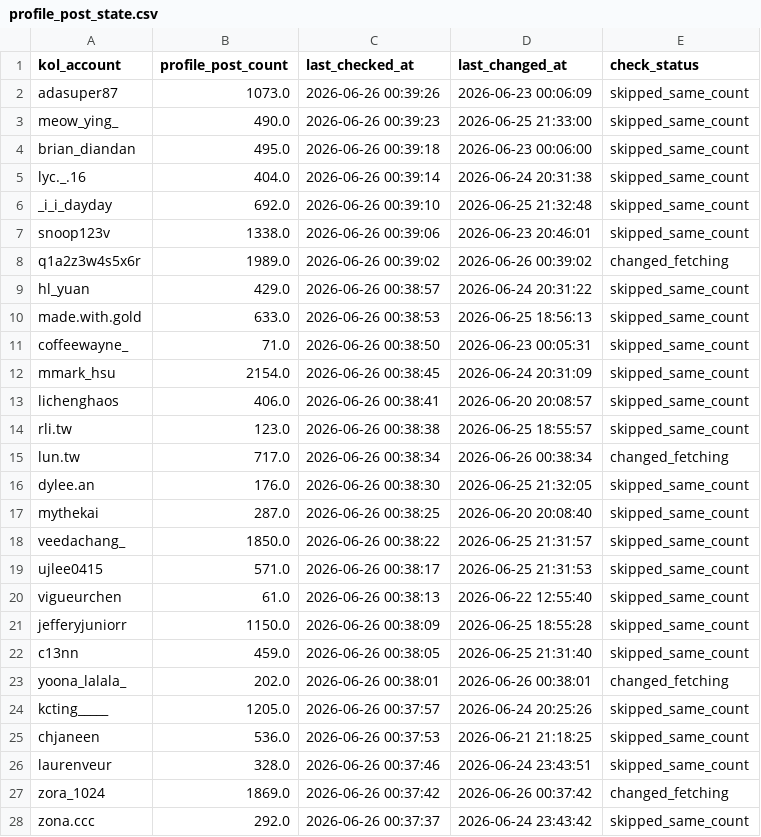
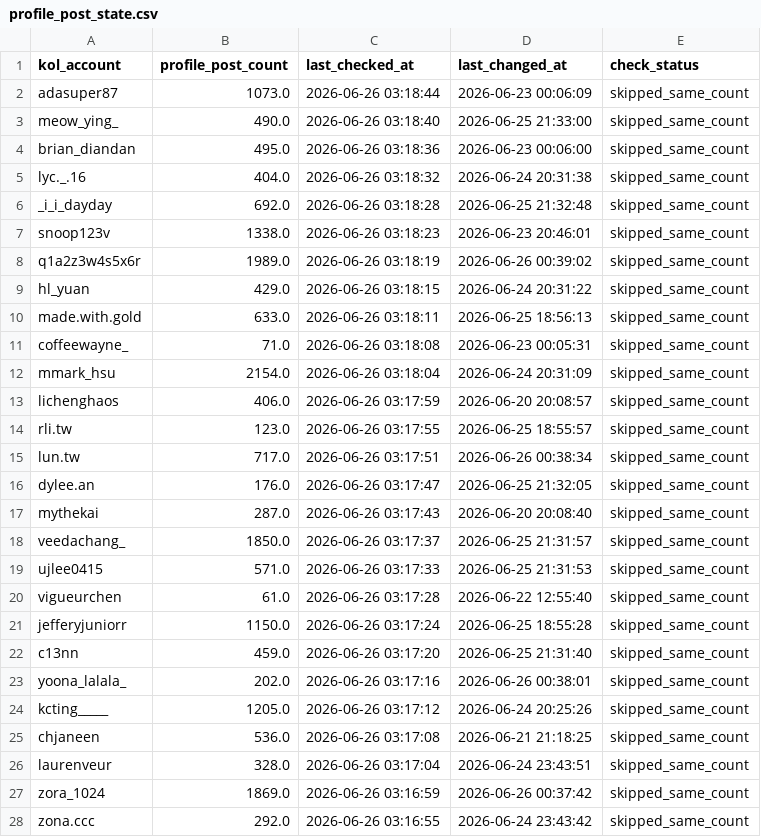
Before and after one commit to sabina-lu/reels-scraping, a CSV file: data/profile_post_state.csv, drawn as a sheet; only a part is shown; the diff covers the shown part only.

```diff
--- a/data/profile_post_state.csv
+++ b/data/profile_post_state.csv
@@ -1,28 +1,28 @@
 kol_account,profile_post_count,last_checked_at,last_changed_at,check_status
-adasuper87,1073.0,2026-06-26 00:39:26,2026-06-23 00:06:09,skipped_same_count
-meow_ying_,490.0,2026-06-26 00:39:23,2026-06-25 21:33:00,skipped_same_count
-brian_diandan,495.0,2026-06-26 00:39:18,2026-06-23 00:06:00,skipped_same_count
-lyc._.16,404.0,2026-06-26 00:39:14,2026-06-24 20:31:38,skipped_same_count
-_i_i_dayday,692.0,2026-06-26 00:39:10,2026-06-25 21:32:48,skipped_same_count
-snoop123v,1338.0,2026-06-26 00:39:06,2026-06-23 20:46:01,skipped_same_count
-q1a2z3w4s5x6r,1989.0,2026-06-26 00:39:02,2026-06-26 00:39:02,changed_fetching
-hl_yuan,429.0,2026-06-26 00:38:57,2026-06-24 20:31:22,skipped_same_count
-made.with.gold,633.0,2026-06-26 00:38:53,2026-06-25 18:56:13,skipped_same_count
-coffeewayne_,71.0,2026-06-26 00:38:50,2026-06-23 00:05:31,skipped_same_count
-mmark_hsu,2154.0,2026-06-26 00:38:45,2026-06-24 20:31:09,skipped_same_count
-lichenghaos,406.0,2026-06-26 00:38:41,2026-06-20 20:08:57,skipped_same_count
-rli.tw,123.0,2026-06-26 00:38:38,2026-06-25 18:55:57,skipped_same_count
-lun.tw,717.0,2026-06-26 00:38:34,2026-06-26 00:38:34,changed_fetching
-dylee.an,176.0,2026-06-26 00:38:30,2026-06-25 21:32:05,skipped_same_count
-mythekai,287.0,2026-06-26 00:38:25,2026-06-20 20:08:40,skipped_same_count
-veedachang_,1850.0,2026-06-26 00:38:22,2026-06-25 21:31:57,skipped_same_count
-ujlee0415,571.0,2026-06-26 00:38:17,2026-06-25 21:31:53,skipped_same_count
-vigueurchen,61.0,2026-06-26 00:38:13,2026-06-22 12:55:40,skipped_same_count
-jefferyjuniorr,1150.0,2026-06-26 00:38:09,2026-06-25 18:55:28,skipped_same_count
-c13nn,459.0,2026-06-26 00:38:05,2026-06-25 21:31:40,skipped_same_count
-yoona_lalala_,202.0,2026-06-26 00:38:01,2026-06-26 00:38:01,changed_fetching
-kcting_____,1205.0,2026-06-26 00:37:57,2026-06-24 20:25:26,skipped_same_count
-chjaneen,536.0,2026-06-26 00:37:53,2026-06-21 21:18:25,skipped_same_count
-laurenveur,328.0,2026-06-26 00:37:46,2026-06-24 23:43:51,skipped_same_count
-zora_1024,1869.0,2026-06-26 00:37:42,2026-06-26 00:37:42,changed_fetching
-zona.ccc,292.0,2026-06-26 00:37:37,2026-06-24 23:43:42,skipped_same_count
+adasuper87,1073.0,2026-06-26 03:18:44,2026-06-23 00:06:09,skipped_same_count
+meow_ying_,490.0,2026-06-26 03:18:40,2026-06-25 21:33:00,skipped_same_count
+brian_diandan,495.0,2026-06-26 03:18:36,2026-06-23 00:06:00,skipped_same_count
+lyc._.16,404.0,2026-06-26 03:18:32,2026-06-24 20:31:38,skipped_same_count
+_i_i_dayday,692.0,2026-06-26 03:18:28,2026-06-25 21:32:48,skipped_same_count
+snoop123v,1338.0,2026-06-26 03:18:23,2026-06-23 20:46:01,skipped_same_count
+q1a2z3w4s5x6r,1989.0,2026-06-26 03:18:19,2026-06-26 00:39:02,skipped_same_count
+hl_yuan,429.0,2026-06-26 03:18:15,2026-06-24 20:31:22,skipped_same_count
+made.with.gold,633.0,2026-06-26 03:18:11,2026-06-25 18:56:13,skipped_same_count
+coffeewayne_,71.0,2026-06-26 03:18:08,2026-06-23 00:05:31,skipped_same_count
+mmark_hsu,2154.0,2026-06-26 03:18:04,2026-06-24 20:31:09,skipped_same_count
+lichenghaos,406.0,2026-06-26 03:17:59,2026-06-20 20:08:57,skipped_same_count
+rli.tw,123.0,2026-06-26 03:17:55,2026-06-25 18:55:57,skipped_same_count
+lun.tw,717.0,2026-06-26 03:17:51,2026-06-26 00:38:34,skipped_same_count
+dylee.an,176.0,2026-06-26 03:17:47,2026-06-25 21:32:05,skipped_same_count
+mythekai,287.0,2026-06-26 03:17:43,2026-06-20 20:08:40,skipped_same_count
+veedachang_,1850.0,2026-06-26 03:17:37,2026-06-25 21:31:57,skipped_same_count
+ujlee0415,571.0,2026-06-26 03:17:33,2026-06-25 21:31:53,skipped_same_count
+vigueurchen,61.0,2026-06-26 03:17:28,2026-06-22 12:55:40,skipped_same_count
+jefferyjuniorr,1150.0,2026-06-26 03:17:24,2026-06-25 18:55:28,skipped_same_count
+c13nn,459.0,2026-06-26 03:17:20,2026-06-25 21:31:40,skipped_same_count
+yoona_lalala_,202.0,2026-06-26 03:17:16,2026-06-26 00:38:01,skipped_same_count
+kcting_____,1205.0,2026-06-26 03:17:12,2026-06-24 20:25:26,skipped_same_count
+chjaneen,536.0,2026-06-26 03:17:08,2026-06-21 21:18:25,skipped_same_count
+laurenveur,328.0,2026-06-26 03:17:04,2026-06-24 23:43:51,skipped_same_count
+zora_1024,1869.0,2026-06-26 03:16:59,2026-06-26 00:37:42,skipped_same_count
+zona.ccc,292.0,2026-06-26 03:16:55,2026-06-24 23:43:42,skipped_same_count
```
Also changed, not shown: 131 edited cells elsewhere in this file.
